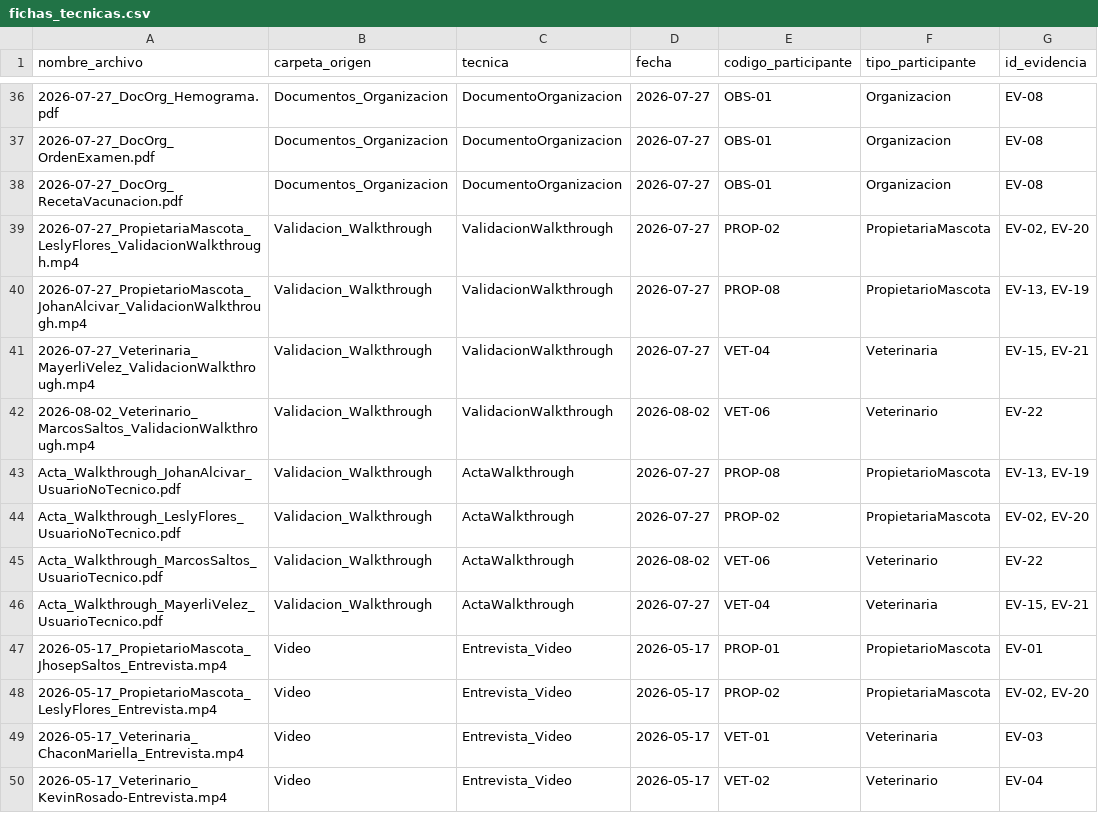
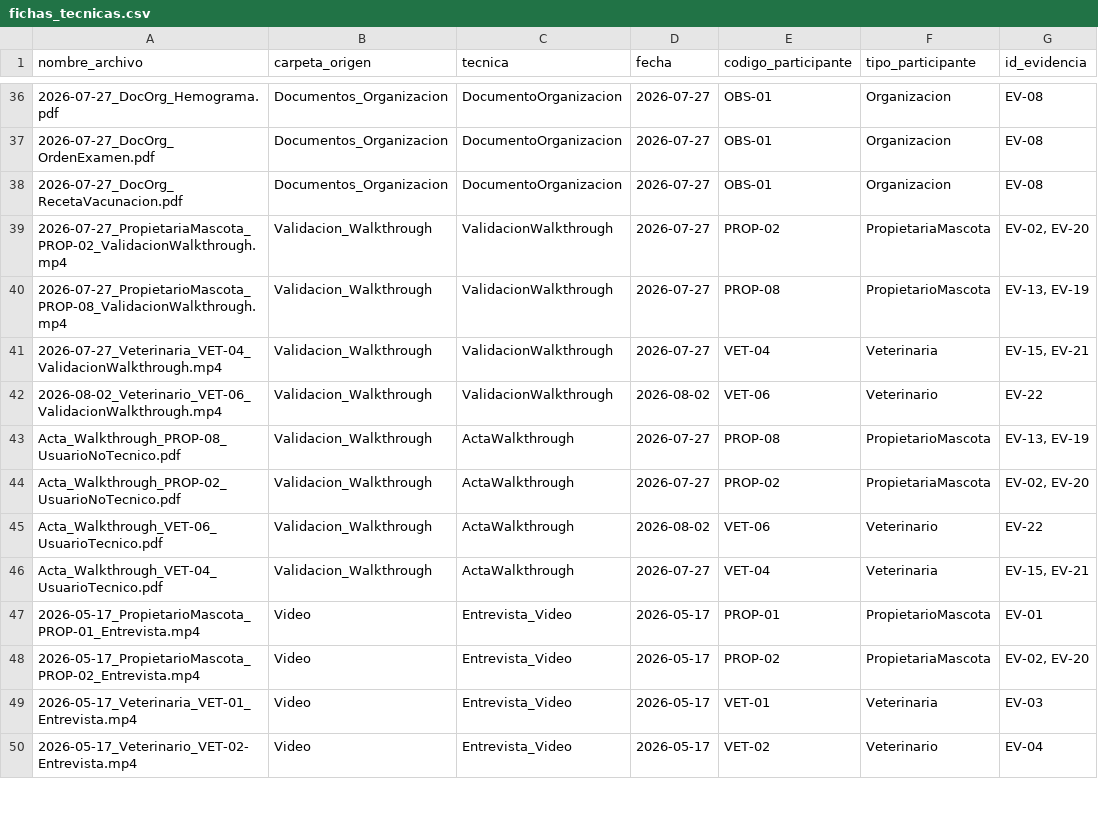
Before and after one commit to andymendozap03/MundiPets-PFC-IngReq, a CSV file: 02_Evidencias/00_Restringido/fichas_tecnicas.csv, drawn as a sheet; only a part is shown, gaps mark what is left out; the diff covers the shown part only; the diff names each change by its address in the sheet, - before the commit and + after, or states it on an @@ line.

```diff
--- a/02_Evidencias/00_Restringido/fichas_tecnicas.csv
+++ b/02_Evidencias/00_Restringido/fichas_tecnicas.csv
-A39 (nombre_archivo): 2026-07-27_PropietariaMascota_LeslyFlores_ValidacionWalkthrough.mp4
+A39 (nombre_archivo): 2026-07-27_PropietariaMascota_PROP-02_ValidacionWalkthrough.mp4
-A40 (nombre_archivo): 2026-07-27_PropietarioMascota_JohanAlcivar_ValidacionWalkthrough.mp4
+A40 (nombre_archivo): 2026-07-27_PropietarioMascota_PROP-08_ValidacionWalkthrough.mp4
-A41 (nombre_archivo): 2026-07-27_Veterinaria_MayerliVelez_ValidacionWalkthrough.mp4
+A41 (nombre_archivo): 2026-07-27_Veterinaria_VET-04_ValidacionWalkthrough.mp4
-A42 (nombre_archivo): 2026-08-02_Veterinario_MarcosSaltos_ValidacionWalkthrough.mp4
+A42 (nombre_archivo): 2026-08-02_Veterinario_VET-06_ValidacionWalkthrough.mp4
-A43 (nombre_archivo): Acta_Walkthrough_JohanAlcivar_UsuarioNoTecnico.pdf
+A43 (nombre_archivo): Acta_Walkthrough_PROP-08_UsuarioNoTecnico.pdf
-A44 (nombre_archivo): Acta_Walkthrough_LeslyFlores_UsuarioNoTecnico.pdf
+A44 (nombre_archivo): Acta_Walkthrough_PROP-02_UsuarioNoTecnico.pdf
-A45 (nombre_archivo): Acta_Walkthrough_MarcosSaltos_UsuarioTecnico.pdf
+A45 (nombre_archivo): Acta_Walkthrough_VET-06_UsuarioTecnico.pdf
-A46 (nombre_archivo): Acta_Walkthrough_MayerliVelez_UsuarioTecnico.pdf
+A46 (nombre_archivo): Acta_Walkthrough_VET-04_UsuarioTecnico.pdf
-A47 (nombre_archivo): 2026-05-17_PropietarioMascota_JhosepSaltos_Entrevista.mp4
+A47 (nombre_archivo): 2026-05-17_PropietarioMascota_PROP-01_Entrevista.mp4
-A48 (nombre_archivo): 2026-05-17_PropietarioMascota_LeslyFlores_Entrevista.mp4
+A48 (nombre_archivo): 2026-05-17_PropietarioMascota_PROP-02_Entrevista.mp4
-A49 (nombre_archivo): 2026-05-17_Veterinaria_ChaconMariella_Entrevista.mp4
+A49 (nombre_archivo): 2026-05-17_Veterinaria_VET-01_Entrevista.mp4
-A50 (nombre_archivo): 2026-05-17_Veterinario_KevinRosado-Entrevista.mp4
+A50 (nombre_archivo): 2026-05-17_Veterinario_VET-02-Entrevista.mp4
```
Also changed, not shown: 44 edited cells elsewhere in this file, 1 other file.
